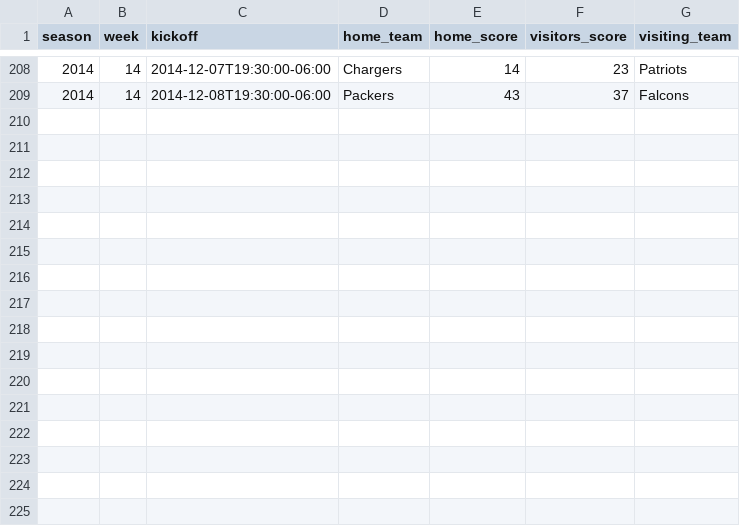
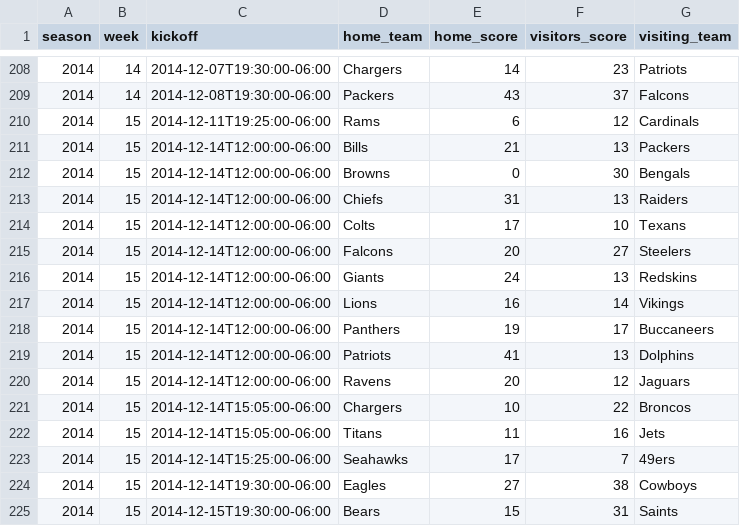
Before and after one commit to devstopfix/nfl_results, a CSV file: nfl 2014.csv, drawn as a sheet; only a part is shown, gaps mark what is left out; the diff names each change by its address in the sheet, - before the commit and + after, or states it on an @@ line.

Commit message:
NFL 2014 Week 15

```diff
--- a/nfl 2014.csv
+++ b/nfl 2014.csv
+row 210: 2014 | 15 | 2014-12-11T19:25:00-06:00 | Rams | 6 | 12 | Cardinals
+row 211: 2014 | 15 | 2014-12-14T12:00:00-06:00 | Bills | 21 | 13 | Packers
+row 212: 2014 | 15 | 2014-12-14T12:00:00-06:00 | Browns | 0 | 30 | Bengals
+row 213: 2014 | 15 | 2014-12-14T12:00:00-06:00 | Chiefs | 31 | 13 | Raiders
+row 214: 2014 | 15 | 2014-12-14T12:00:00-06:00 | Colts | 17 | 10 | Texans
+row 215: 2014 | 15 | 2014-12-14T12:00:00-06:00 | Falcons | 20 | 27 | Steelers
+row 216: 2014 | 15 | 2014-12-14T12:00:00-06:00 | Giants | 24 | 13 | Redskins
+row 217: 2014 | 15 | 2014-12-14T12:00:00-06:00 | Lions | 16 | 14 | Vikings
+row 218: 2014 | 15 | 2014-12-14T12:00:00-06:00 | Panthers | 19 | 17 | Buccaneers
+row 219: 2014 | 15 | 2014-12-14T12:00:00-06:00 | Patriots | 41 | 13 | Dolphins
+row 220: 2014 | 15 | 2014-12-14T12:00:00-06:00 | Ravens | 20 | 12 | Jaguars
+row 221: 2014 | 15 | 2014-12-14T15:05:00-06:00 | Chargers | 10 | 22 | Broncos
+row 222: 2014 | 15 | 2014-12-14T15:05:00-06:00 | Titans | 11 | 16 | Jets
+row 223: 2014 | 15 | 2014-12-14T15:25:00-06:00 | Seahawks | 17 | 7 | 49ers
+row 224: 2014 | 15 | 2014-12-14T19:30:00-06:00 | Eagles | 27 | 38 | Cowboys
+row 225: 2014 | 15 | 2014-12-15T19:30:00-06:00 | Bears | 15 | 31 | Saints
```
